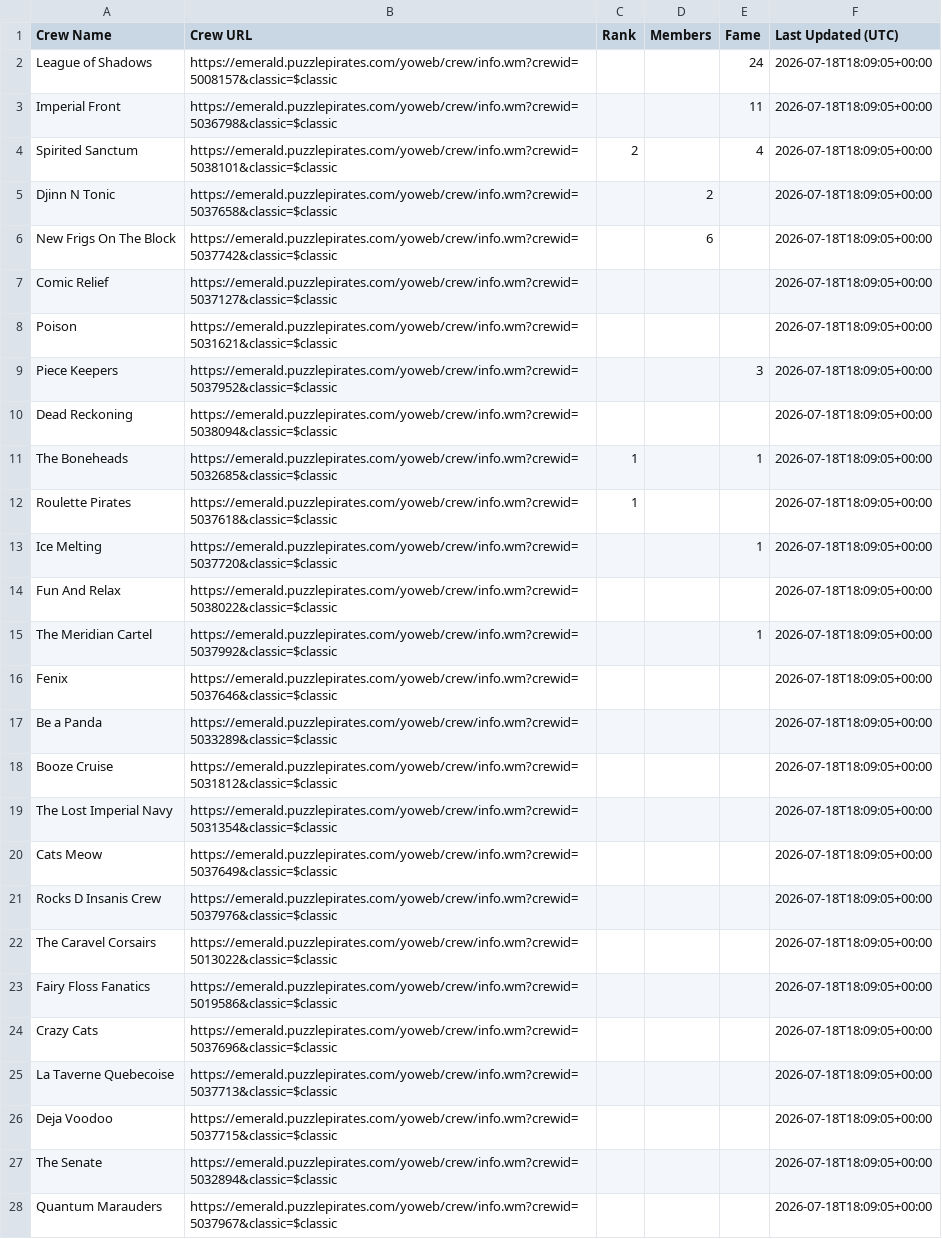
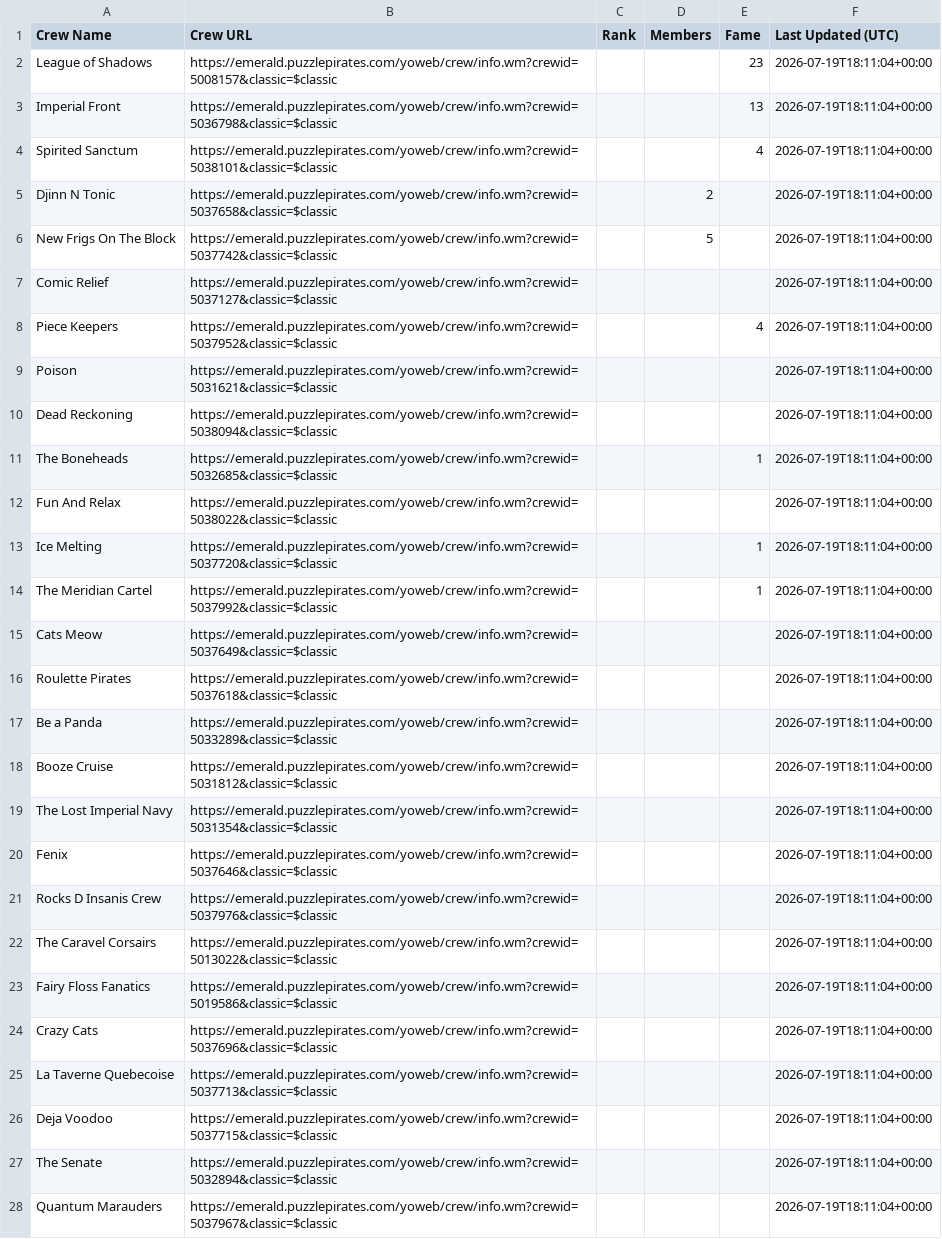
Before and after one commit to RikitoC/RikitoC.github.io, a CSV file: data/crews.csv, drawn as a sheet; removed rows and columns are numbered as before the commit, all else as after; the diff names each change by its address in the sheet, - before the commit and + after, or states it on an @@ line.

```diff
--- a/data/crews.csv
+++ b/data/crews.csv
-E2 (Fame): 24
+E2 (Fame): 23
-F2:F7 (Last Updated (UTC)): 2026-07-18T18:09:05+00:00
+F2:F7 (Last Updated (UTC)): 2026-07-19T18:11:04+00:00
-E3 (Fame): 11
+E3 (Fame): 13
-C4 (Rank): 2
+C4 (Rank): (empty)
-D6 (Members): 6
+D6 (Members): 5
+row 8: Piece Keepers | https://emerald.puzzlepirates.com/yoweb/crew/info.wm?crewid=5037952&classic=$classic |  |  | 4 | 2026-07-19T18:11:04+00:00
-F9 (Last Updated (UTC)): 2026-07-18T18:09:05+00:00
+F9 (Last Updated (UTC)): 2026-07-19T18:11:04+00:00
-row 9: Piece Keepers | https://emerald.puzzlepirates.com/yoweb/crew/info.wm?crewid=5037952&classic=$classic |  |  | 3 | 2026-07-18T18:09:05+00:00
-F10:F11 (Last Updated (UTC)): 2026-07-18T18:09:05+00:00
+F10:F11 (Last Updated (UTC)): 2026-07-19T18:11:04+00:00
-C11 (Rank): 1
+C11 (Rank): (empty)
-row 12: Roulette Pirates | https://emerald.puzzlepirates.com/yoweb/crew/info.wm?crewid=5037618&classic=$classic | 1 |  |  | 2026-07-18T18:09:05+00:00
+row 12: Fun And Relax | https://emerald.puzzlepirates.com/yoweb/crew/info.wm?crewid=5038022&classic=$classic |  |  |  | 2026-07-19T18:11:04+00:00
-F13 (Last Updated (UTC)): 2026-07-18T18:09:05+00:00
+F13 (Last Updated (UTC)): 2026-07-19T18:11:04+00:00
-row 14: Fun And Relax | https://emerald.puzzlepirates.com/yoweb/crew/info.wm?crewid=5038022&classic=$classic |  |  |  | 2026-07-18T18:09:05+00:00
-F14 (Last Updated (UTC)): 2026-07-18T18:09:05+00:00
+F14 (Last Updated (UTC)): 2026-07-19T18:11:04+00:00
-row 16: Fenix | https://emerald.puzzlepirates.com/yoweb/crew/info.wm?crewid=5037646&classic=$classic |  |  |  | 2026-07-18T18:09:05+00:00
+row 15: Cats Meow | https://emerald.puzzlepirates.com/yoweb/crew/info.wm?crewid=5037649&classic=$classic |  |  |  | 2026-07-19T18:11:04+00:00
+row 16: Roulette Pirates | https://emerald.puzzlepirates.com/yoweb/crew/info.wm?crewid=5037618&classic=$classic |  |  |  | 2026-07-19T18:11:04+00:00
-F17:F19 (Last Updated (UTC)): 2026-07-18T18:09:05+00:00
+F17:F19 (Last Updated (UTC)): 2026-07-19T18:11:04+00:00
-row 20: Cats Meow | https://emerald.puzzlepirates.com/yoweb/crew/info.wm?crewid=5037649&classic=$classic |  |  |  | 2026-07-18T18:09:05+00:00
+row 20: Fenix | https://emerald.puzzlepirates.com/yoweb/crew/info.wm?crewid=5037646&classic=$classic |  |  |  | 2026-07-19T18:11:04+00:00
-F21:F28 (Last Updated (UTC)): 2026-07-18T18:09:05+00:00
+F21:F28 (Last Updated (UTC)): 2026-07-19T18:11:04+00:00
```
Also changed, not shown: data/crew_details.csv, data/external_pirates_latest.csv, 4 other files.
